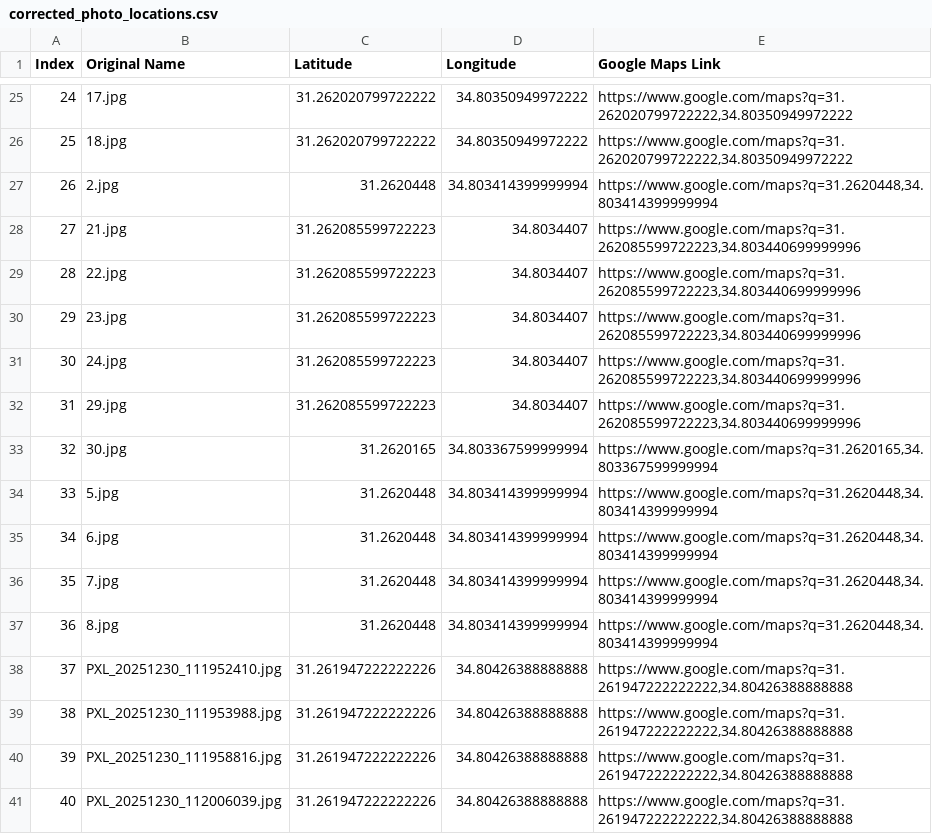
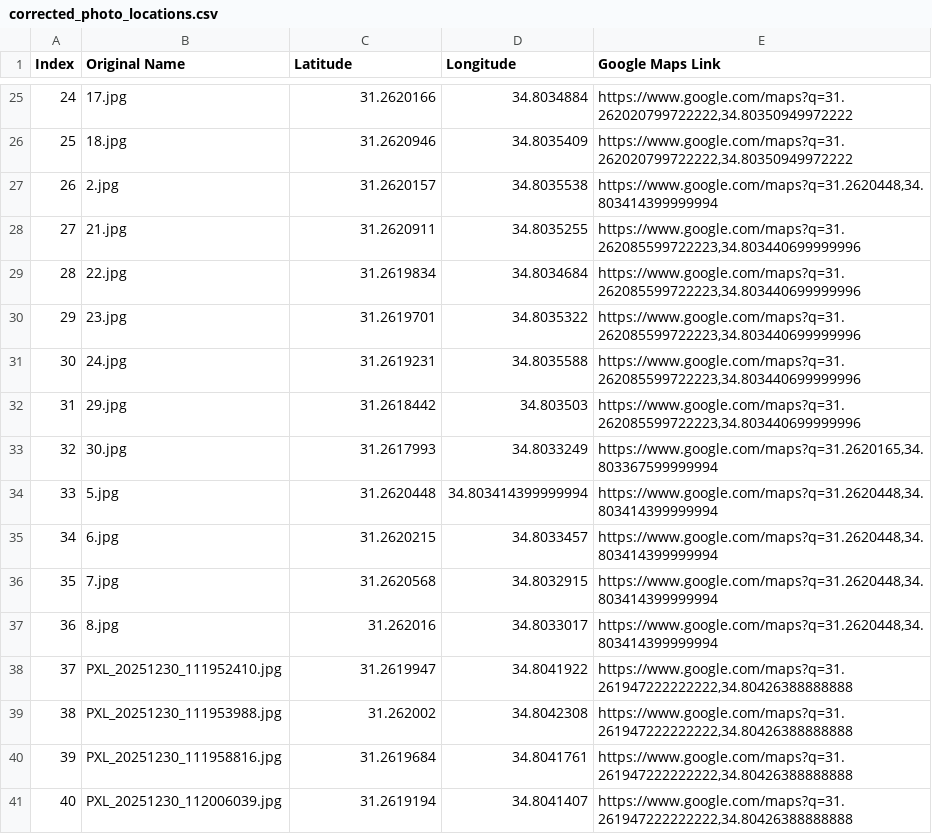
Before and after one commit to yachilT/Image2GPS-Deep, a CSV file: data/corrected_photo_locations.csv, drawn as a sheet; only a part is shown, gaps mark what is left out; the diff covers the shown part only.

```diff
--- a/data/corrected_photo_locations.csv
+++ b/data/corrected_photo_locations.csv
@@ -25,17 +25,17 @@ Index,Original Name,Latitude,Longitude,Google Maps Link
-24,17.jpg,31.262020799722222,34.80350949972222,"https://www.google.com/maps?q=31.262020799722222,34.80350949972222"
-25,18.jpg,31.262020799722222,34.80350949972222,"https://www.google.com/maps?q=31.262020799722222,34.80350949972222"
-26,2.jpg,31.2620448,34.803414399999994,"https://www.google.com/maps?q=31.2620448,34.803414399999994"
-27,21.jpg,31.262085599722223,34.8034407,"https://www.google.com/maps?q=31.262085599722223,34.803440699999996"
-28,22.jpg,31.262085599722223,34.8034407,"https://www.google.com/maps?q=31.262085599722223,34.803440699999996"
-29,23.jpg,31.262085599722223,34.8034407,"https://www.google.com/maps?q=31.262085599722223,34.803440699999996"
-30,24.jpg,31.262085599722223,34.8034407,"https://www.google.com/maps?q=31.262085599722223,34.803440699999996"
-31,29.jpg,31.262085599722223,34.8034407,"https://www.google.com/maps?q=31.262085599722223,34.803440699999996"
-32,30.jpg,31.2620165,34.803367599999994,"https://www.google.com/maps?q=31.2620165,34.803367599999994"
+24,17.jpg,31.2620166,34.8034884,"https://www.google.com/maps?q=31.262020799722222,34.80350949972222"
+25,18.jpg,31.2620946,34.8035409,"https://www.google.com/maps?q=31.262020799722222,34.80350949972222"
+26,2.jpg,31.2620157,34.8035538,"https://www.google.com/maps?q=31.2620448,34.803414399999994"
+27,21.jpg,31.2620911,34.8035255,"https://www.google.com/maps?q=31.262085599722223,34.803440699999996"
+28,22.jpg,31.2619834,34.8034684,"https://www.google.com/maps?q=31.262085599722223,34.803440699999996"
+29,23.jpg,31.2619701,34.8035322,"https://www.google.com/maps?q=31.262085599722223,34.803440699999996"
+30,24.jpg,31.2619231,34.8035588,"https://www.google.com/maps?q=31.262085599722223,34.803440699999996"
+31,29.jpg,31.2618442,34.803503,"https://www.google.com/maps?q=31.262085599722223,34.803440699999996"
+32,30.jpg,31.2617993,34.8033249,"https://www.google.com/maps?q=31.2620165,34.803367599999994"
 33,5.jpg,31.2620448,34.803414399999994,"https://www.google.com/maps?q=31.2620448,34.803414399999994"
-34,6.jpg,31.2620448,34.803414399999994,"https://www.google.com/maps?q=31.2620448,34.803414399999994"
-35,7.jpg,31.2620448,34.803414399999994,"https://www.google.com/maps?q=31.2620448,34.803414399999994"
-36,8.jpg,31.2620448,34.803414399999994,"https://www.google.com/maps?q=31.2620448,34.803414399999994"
-37,PXL_20251230_111952410.jpg,31.261947222222226,34.80426388888888,"https://www.google.com/maps?q=31.261947222222222,34.80426388888888"
-38,PXL_20251230_111953988.jpg,31.261947222222226,34.80426388888888,"https://www.google.com/maps?q=31.261947222222222,34.80426388888888"
-39,PXL_20251230_111958816.jpg,31.261947222222226,34.80426388888888,"https://www.google.com/maps?q=31.261947222222222,34.80426388888888"
-40,PXL_20251230_112006039.jpg,31.261947222222226,34.80426388888888,"https://www.google.com/maps?q=31.261947222222222,34.80426388888888"
+34,6.jpg,31.2620215,34.8033457,"https://www.google.com/maps?q=31.2620448,34.803414399999994"
+35,7.jpg,31.2620568,34.8032915,"https://www.google.com/maps?q=31.2620448,34.803414399999994"
+36,8.jpg,31.262016,34.8033017,"https://www.google.com/maps?q=31.2620448,34.803414399999994"
+37,PXL_20251230_111952410.jpg,31.2619947,34.8041922,"https://www.google.com/maps?q=31.261947222222222,34.80426388888888"
+38,PXL_20251230_111953988.jpg,31.262002,34.8042308,"https://www.google.com/maps?q=31.261947222222222,34.80426388888888"
+39,PXL_20251230_111958816.jpg,31.2619684,34.8041761,"https://www.google.com/maps?q=31.261947222222222,34.80426388888888"
+40,PXL_20251230_112006039.jpg,31.2619194,34.8041407,"https://www.google.com/maps?q=31.261947222222222,34.80426388888888"
```
Also changed, not shown: 148 edited cells elsewhere in this file, 2 other files.
